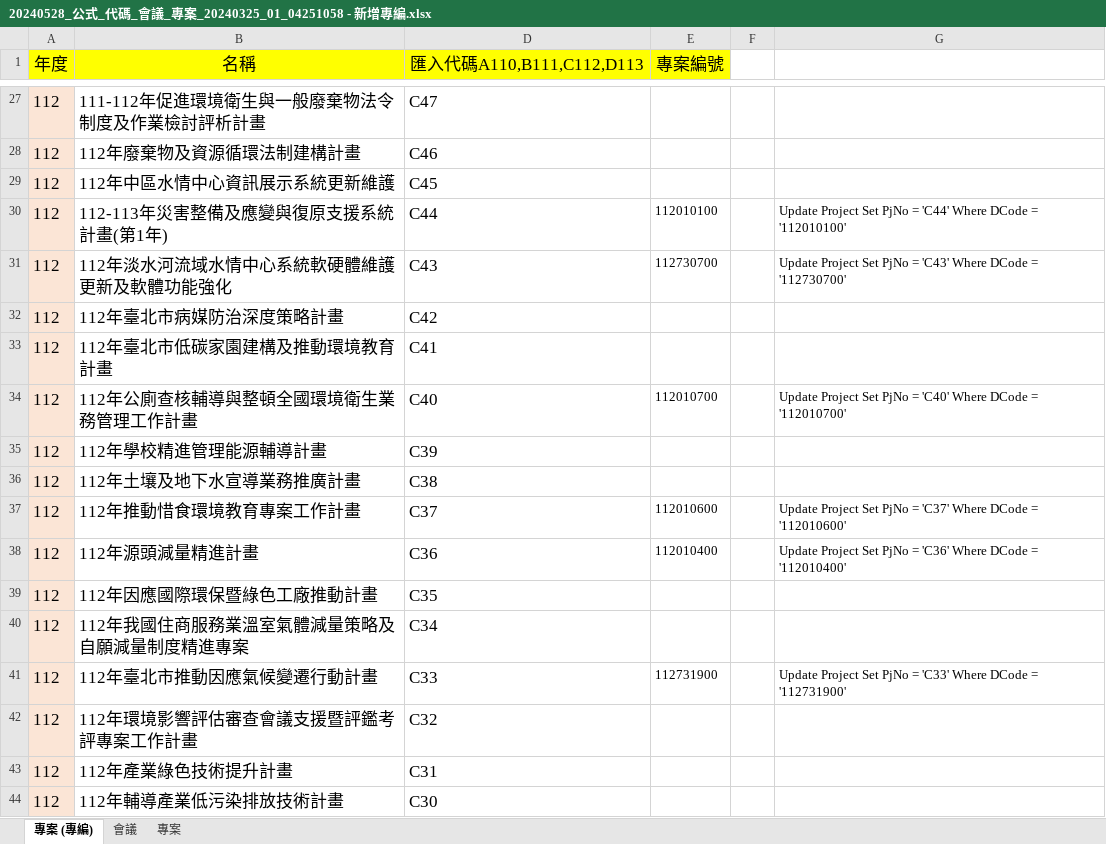
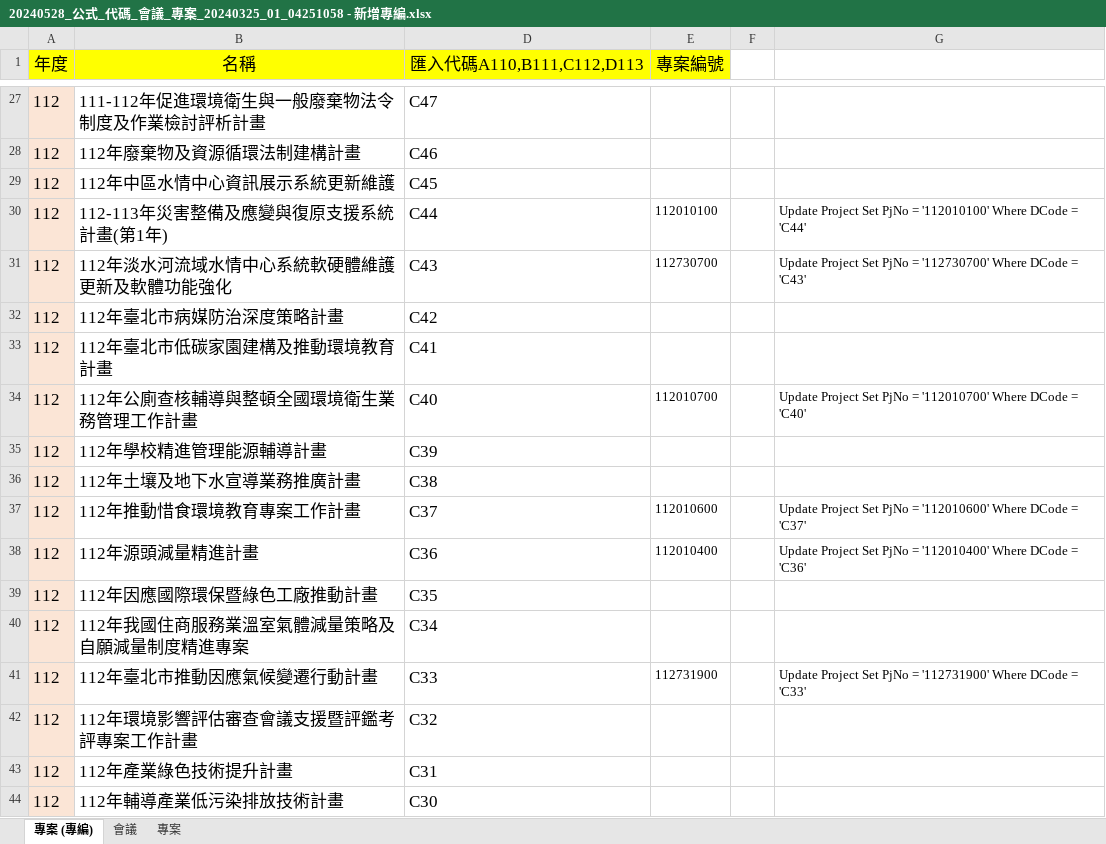
Before and after one commit to ITFtis/Esdms, an Excel workbook: Docs/UpdateScript/20240528_公式_代碼_會議_專案_20240325_01_04251058 - 新增專編.xlsx, sheet 專案 (專編), drawn as a sheet; only a part is shown, gaps mark what is left out; values as stored, in another font and other column widths than the file's, no borders; the diff covers the shown part only; the diff names each change by its address in the sheet, - before the commit and + after, or states it on an @@ line.

```diff
--- a/Docs/UpdateScript/20240528_公式_代碼_會議_專案_20240325_01_04251058 - 新增專編.xlsx (sheet 專案 (專編))
+++ b/Docs/UpdateScript/20240528_公式_代碼_會議_專案_20240325_01_04251058 - 新增專編.xlsx (sheet 專案 (專編))
-G30: …PjNo = 'C44' Where DCode = '112010100'
+G30: …PjNo = '112010100' Where DCode = 'C44'
-G31: …PjNo = 'C43' Where DCode = '112730700'
+G31: …PjNo = '112730700' Where DCode = 'C43'
-G34: …PjNo = 'C40' Where DCode = '112010700'
+G34: …PjNo = '112010700' Where DCode = 'C40'
-G37: …PjNo = 'C37' Where DCode = '112010600'
+G37: …PjNo = '112010600' Where DCode = 'C37'
-G38: …PjNo = 'C36' Where DCode = '112010400'
+G38: …PjNo = '112010400' Where DCode = 'C36'
-G41: …PjNo = 'C33' Where DCode = '112731900'
+G41: …PjNo = '112731900' Where DCode = 'C33'
```
Also changed, not shown: 49 edited cells elsewhere in this sheet.
